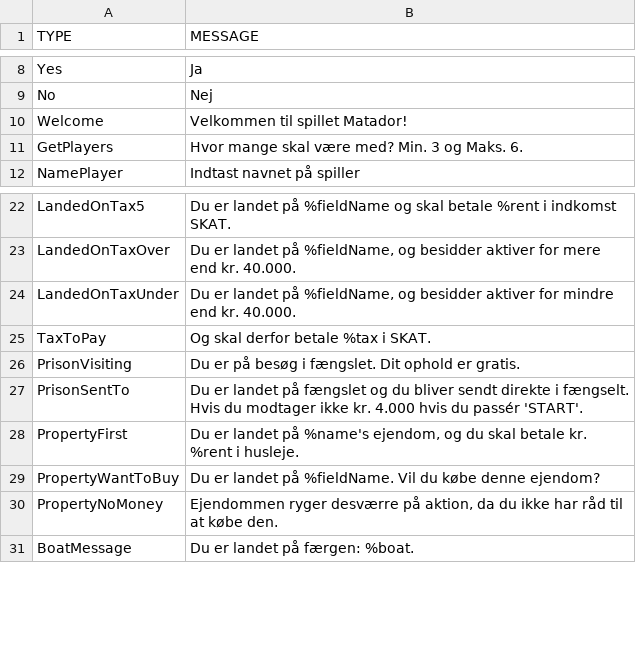
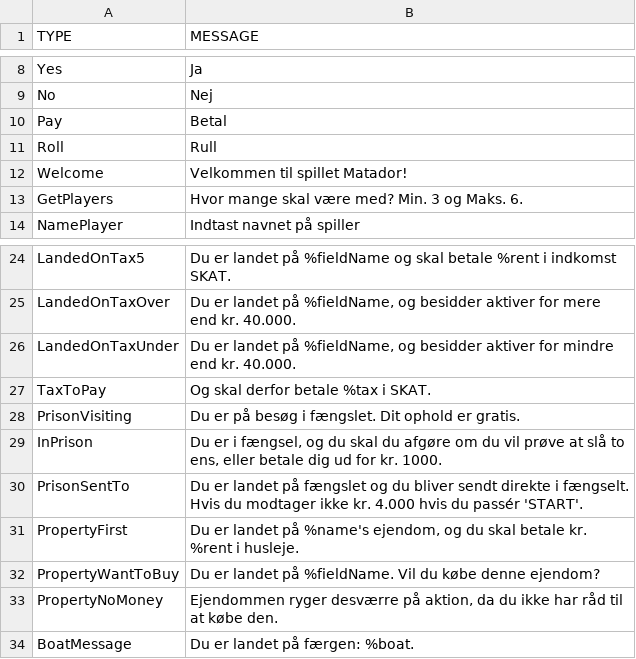
Before and after one commit to Logstor/CDIO4, a CSV file: src/main/resources/messages1.0.csv, drawn as a sheet; only a part is shown, gaps mark what is left out; the diff names each change by its address in the sheet, - before the commit and + after, or states it on an @@ line.

Commit message:
Updated Player.java with prisonCard bool
Updated messages1.0.csv with new prison messages

```diff
--- a/src/main/resources/messages1.0.csv
+++ b/src/main/resources/messages1.0.csv
+row 10: Pay | Betal
+row 11: Roll | Rull
+row 29: InPrison | Du er i fængsel, og du skal du afgøre om du vil prøve at slå to ens, eller betale dig ud for kr. 1000.
```
Also changed, not shown: 3 other files.
